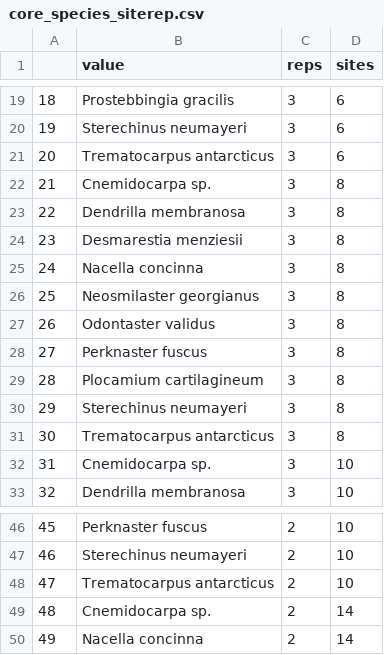
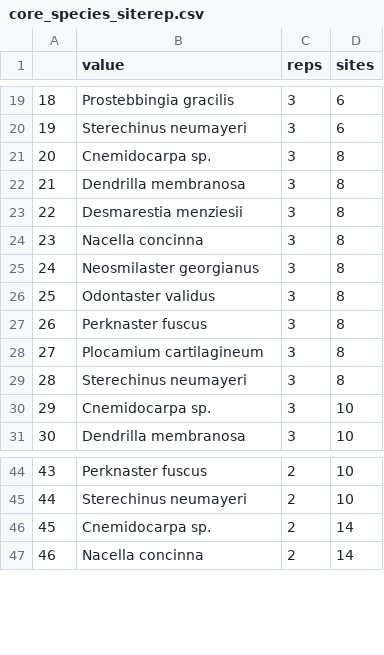
Before and after one commit to whippo/SeaweedGradients, a CSV file: Data/Biomarkers/FattyAcids/core_species_siterep.csv, drawn as a sheet; only a part is shown, gaps mark what is left out; removed rows and columns are numbered as before the commit, all else as after; the diff names each change by its address in the sheet, - before the commit and + after, or states it on an @@ line.

Commit message:
Fixed numerous problems with data and finished draft of PDF sumamry
Trematocarpus doubling fixed. Updated references in R script for later versions of rawbiotaxa dataframes. Still need to fix unidentified species.

```diff
--- a/Data/Biomarkers/FattyAcids/core_species_siterep.csv
+++ b/Data/Biomarkers/FattyAcids/core_species_siterep.csv
-row 21: 20 | Trematocarpus antarcticus | 3 | 6
@@ column A renumbered from row 21 down @@
-row 31: 30 | Trematocarpus antarcticus | 3 | 8
-row 48: 47 | Trematocarpus antarcticus | 2 | 10
```
Also changed, not shown: Data/Biomarkers/FattyAcids/B236_fattyacid-species-list.csv, Data/Biomarkers/FattyAcids/FinalSiteLocations.csv, 4 other files.
